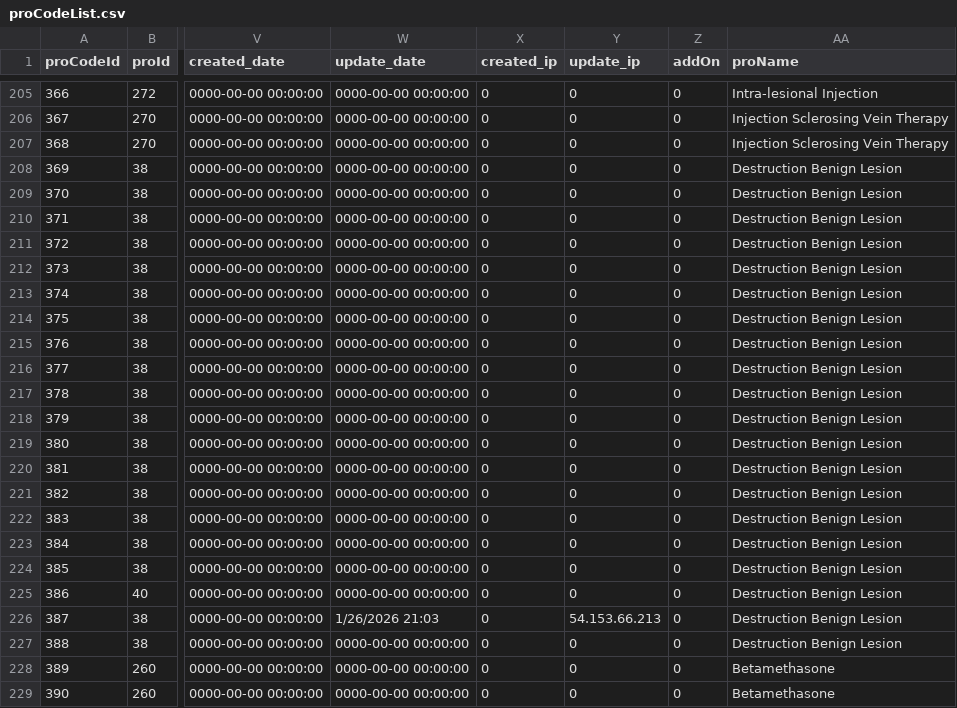
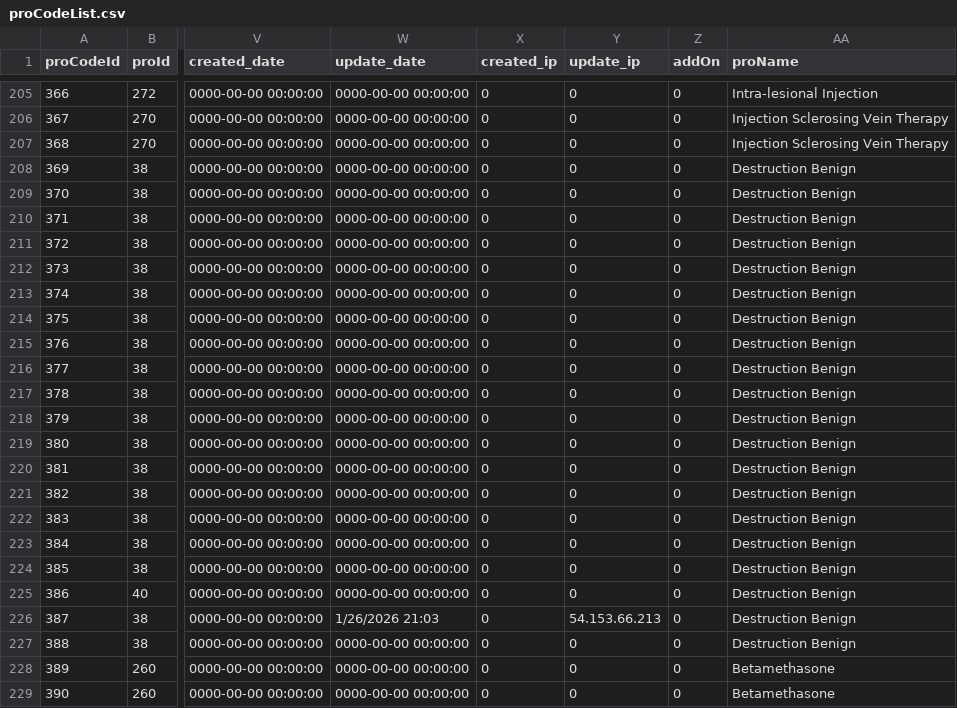
Before and after one commit to UmairAsDev/legend-ai, a CSV file: data/proCodeList.csv, drawn as a sheet; only a part is shown, gaps mark what is left out; the diff names each change by its address in the sheet, - before the commit and + after, or states it on an @@ line.

Commit message:
destruction donr

```diff
--- a/data/proCodeList.csv
+++ b/data/proCodeList.csv
-AA208:AA227 (proName): Destruction Benign Lesion
+AA208:AA227 (proName): Destruction Benign
```
Also changed, not shown: 5 other files.
